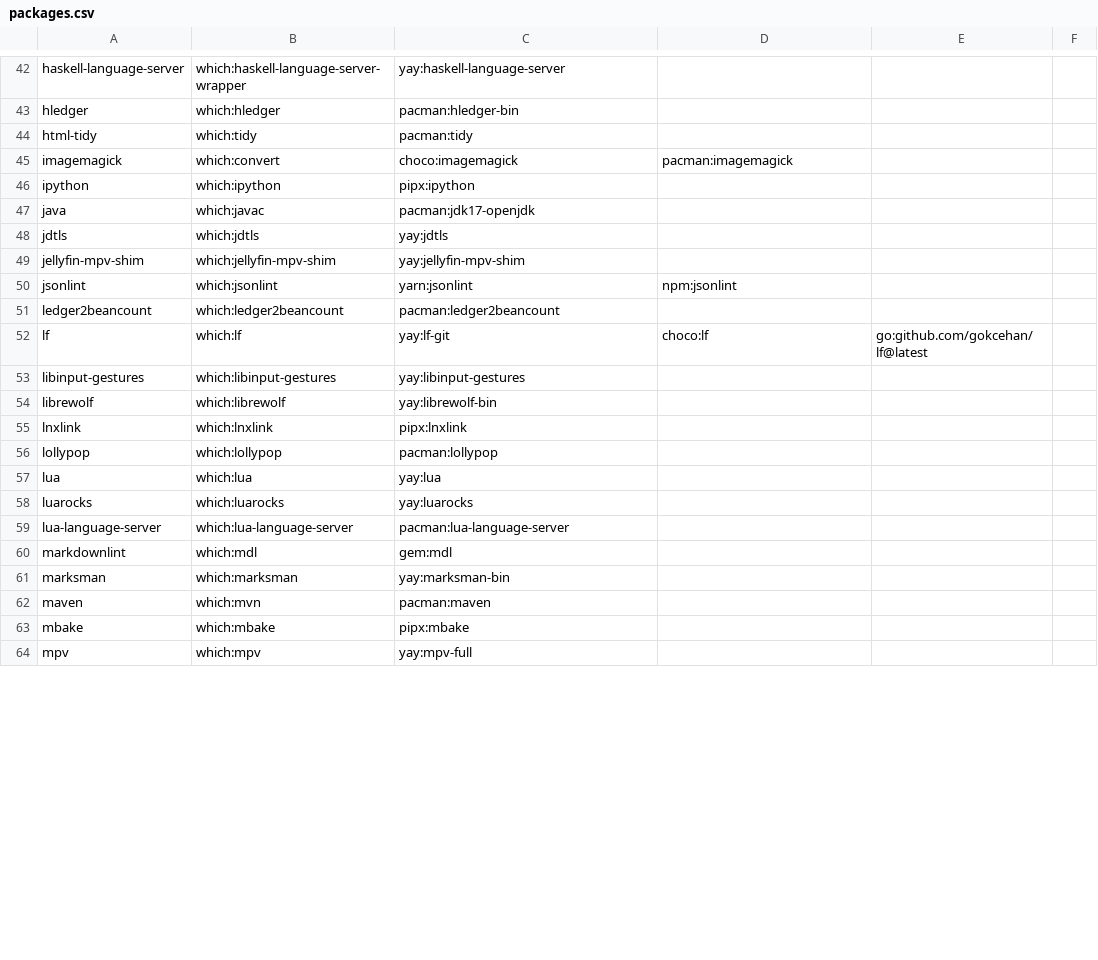
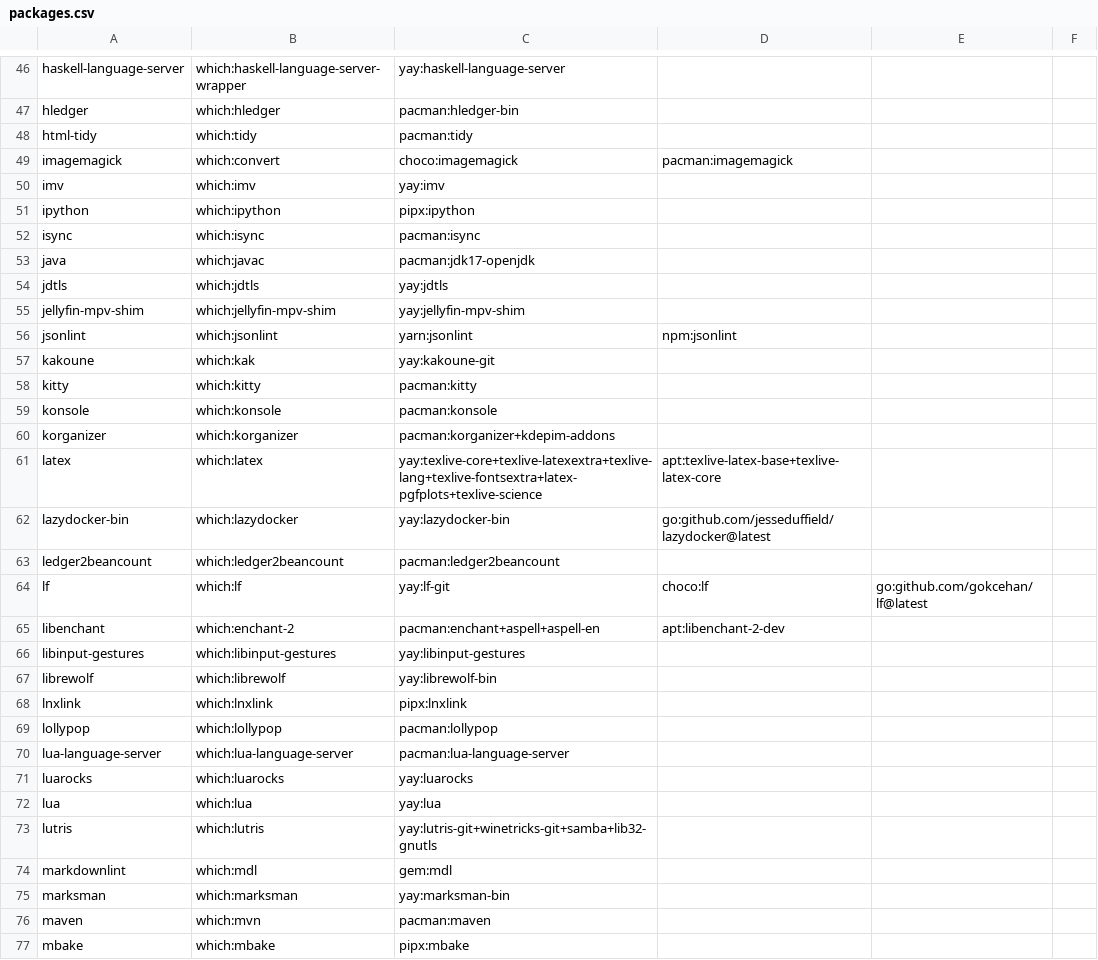
Before and after one commit to mohkale/dotfiles, a CSV file: setup/packages.csv, drawn as a sheet; only a part is shown, gaps mark what is left out; the shorter side is filled out with more unchanged rows; the diff covers the shown part only.

Commit message:
chore: Use packagex more than just package

```diff
--- a/setup/packages.csv
+++ b/setup/packages.csv
@@ -45,3 +49,5 @@ html-tidy,which:tidy,pacman:tidy
 imagemagick,which:convert,choco:imagemagick,pacman:imagemagick
+imv,which:imv,yay:imv
 ipython,which:ipython,pipx:ipython
+isync,which:isync,pacman:isync
 java,which:javac,pacman:jdk17-openjdk
@@ -50,4 +56,11 @@ jellyfin-mpv-shim,which:jellyfin-mpv-shim,yay:jellyfin-mpv-shim
 jsonlint,which:jsonlint,yarn:jsonlint,npm:jsonlint
+kakoune,which:kak,yay:kakoune-git
+kitty,which:kitty,pacman:kitty
+konsole,which:konsole,pacman:konsole
+korganizer,which:korganizer,pacman:korganizer+kdepim-addons
+latex,which:latex,yay:texlive-core+texlive-latexextra+texlive-lang+texlive-fontsextra+latex-pgfplots+texlive-science,apt:texlive-latex-base+texlive-latex-core
+lazydocker-bin,which:lazydocker,yay:lazydocker-bin,go:github.com/jesseduffield/lazydocker@latest
 ledger2beancount,which:ledger2beancount,pacman:ledger2beancount
 lf,which:lf,yay:lf-git,choco:lf,go:github.com/gokcehan/lf@latest
+libenchant,which:enchant-2,pacman:enchant+aspell+aspell-en,apt:libenchant-2-dev
 libinput-gestures,which:libinput-gestures,yay:libinput-gestures
@@ -56,5 +69,6 @@ lnxlink,which:lnxlink,pipx:lnxlink
 lollypop,which:lollypop,pacman:lollypop
+lua-language-server,which:lua-language-server,pacman:lua-language-server
+luarocks,which:luarocks,yay:luarocks
 lua,which:lua,yay:lua
-luarocks,which:luarocks,yay:luarocks
-lua-language-server,which:lua-language-server,pacman:lua-language-server
+lutris,which:lutris,yay:lutris-git+winetricks-git+samba+lib32-gnutls
 markdownlint,which:mdl,gem:mdl
```
Also changed, not shown: 30 added rows and 13 moved rows elsewhere in this file, 31 other files.
